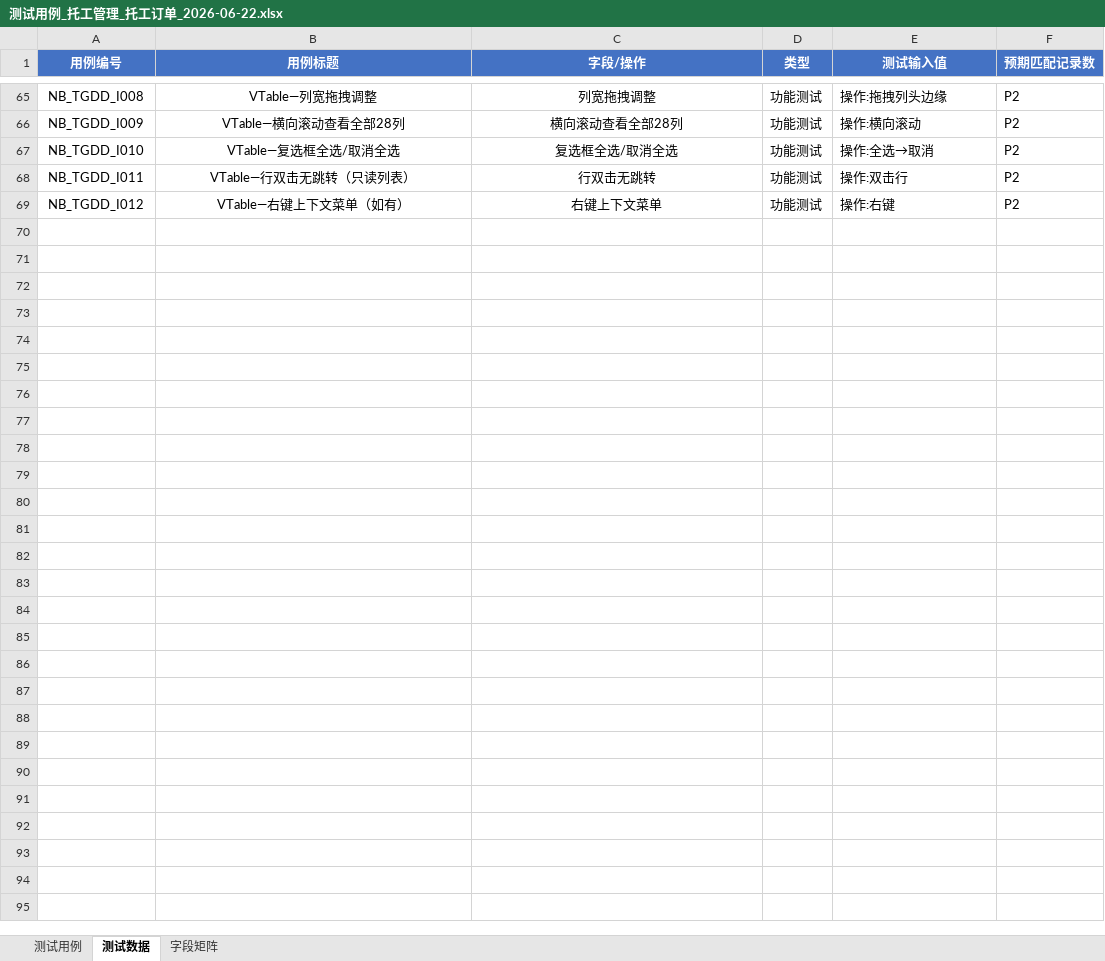
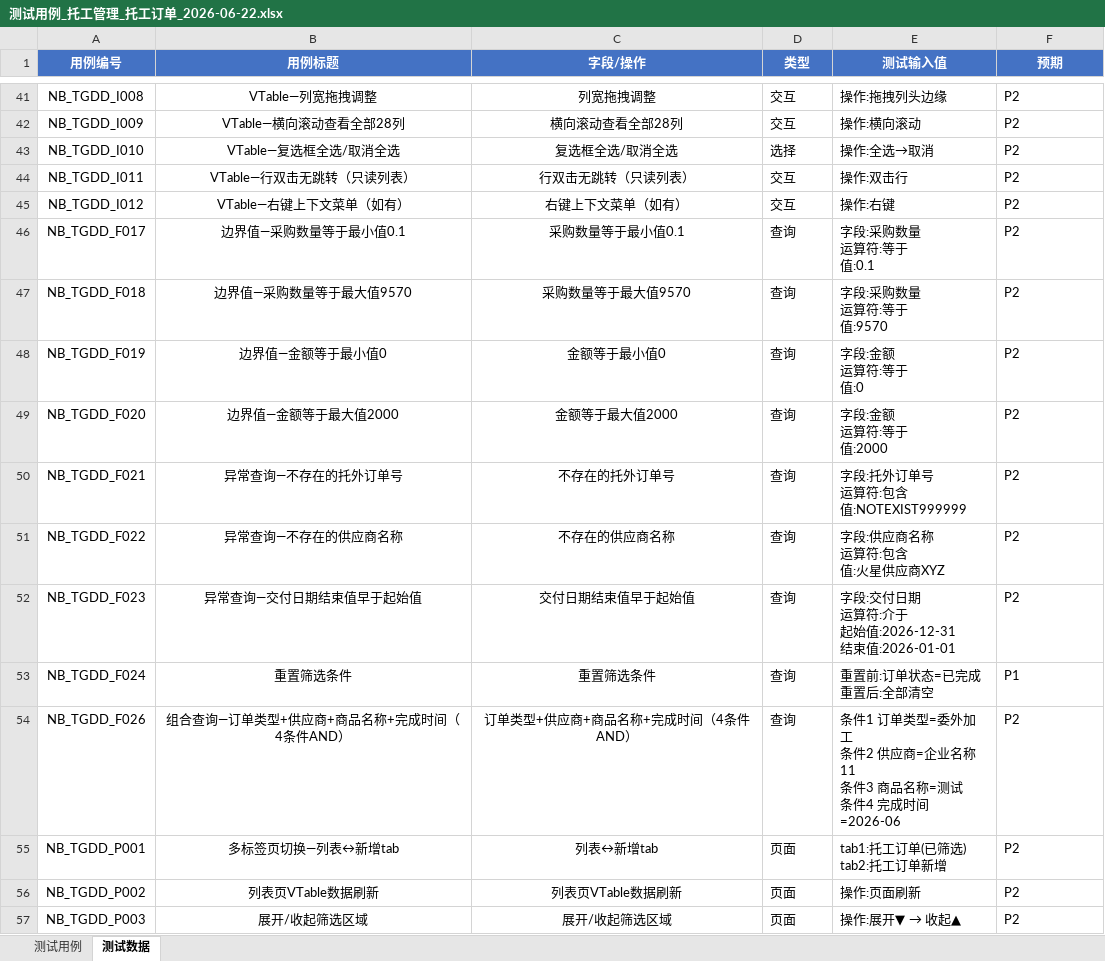
Before and after one commit to hooplus1ce/TestAgent, an Excel workbook: 测试用例_托工管理_托工订单_2026-06-22.xlsx, sheet 测试数据, drawn as a sheet; only a part is shown, gaps mark what is left out; values as stored, in another font and other column widths than the file's, no borders; addresses are those after the commit; ↵ is a line break in a cell; the diff covers the shown part only; the diff names each change by its address in the sheet, - before the commit and + after, or states it on an @@ line.

Commit message:
feat: add visual-layout sorting rule (§4-a) and regenerate both Excels
Skill change:
- Add §4-a: 用例排序规则 (visual layout priority)
  - Core principle: top→bottom, left→right matching page layout
  - Sort algorithm: page-level → area position → sub-position
  - Example sort map for 托工订单 list page
  - Reusable Python sort_key template

Excel regeneration:
- List page (56 cases): 筛选区查询 → 工具栏按钮(新增→导出→打印→料件预计领用→流程设置) → VTable交互 → 边界/异常 → 页面级
- New page (35 cases): 基本信息 → 货物信息(商品库) → 附件 → 校验/提交 → 页面导航

Same-function cases now grouped together for linear test execution

```diff
--- a/测试用例_托工管理_托工订单_2026-06-22.xlsx (sheet 测试数据)
+++ b/测试用例_托工管理_托工订单_2026-06-22.xlsx (sheet 测试数据)
-sheet tab: 字段矩阵
-F1: 预期匹配记录数
+F1: 预期
-D41:D42 (类型): 功能测试
+D41:D42 (类型): 交互
-D43 (类型): 功能测试
+D43 (类型): 选择
-C44 (字段/操作): 行双击无跳转
+C44 (字段/操作): 行双击无跳转（只读列表）
-D44:D45 (类型): 功能测试
+D44:D45 (类型): 交互
-C45 (字段/操作): 右键上下文菜单
+C45 (字段/操作): 右键上下文菜单（如有）
+row 46: NB_TGDD_F017 | 边界值—采购数量等于最小值0.1 | 采购数量等于最小值0.1 | 查询 | 字段:采购数量 ↵ 运算符:等于 ↵ 值:0.1 | P2
+row 47: NB_TGDD_F018 | 边界值—采购数量等于最大值9570 | 采购数量等于最大值9570 | 查询 | 字段:采购数量 ↵ 运算符:等于 ↵ 值:9570 | P2
+row 48: NB_TGDD_F019 | 边界值—金额等于最小值0 | 金额等于最小值0 | 查询 | 字段:金额 ↵ 运算符:等于 ↵ 值:0 | P2
+row 49: NB_TGDD_F020 | 边界值—金额等于最大值2000 | 金额等于最大值2000 | 查询 | 字段:金额 ↵ 运算符:等于 ↵ 值:2000 | P2
+row 50: NB_TGDD_F021 | 异常查询—不存在的托外订单号 | 不存在的托外订单号 | 查询 | 字段:托外订单号 ↵ 运算符:包含 ↵ 值:NOTEXIST999999 | P2
+row 51: NB_TGDD_F022 | 异常查询—不存在的供应商名称 | 不存在的供应商名称 | 查询 | 字段:供应商名称 ↵ 运算符:包含 ↵ 值:火星供应商XYZ | P2
+row 52: NB_TGDD_F023 | 异常查询—交付日期结束值早于起始值 | 交付日期结束值早于起始值 | 查询 | 字段:交付日期 ↵ 运算符:介于 ↵ 起始值:2026-12-31 ↵ 结束值:2026-01-01 | P2
+row 53: NB_TGDD_F024 | 重置筛选条件 | 重置筛选条件 | 查询 | 重置前:订单状态=已完成 ↵ 重置后:全部清空 | P1
+row 54: NB_TGDD_F026 | 组合查询—订单类型+供应商+商品名称+完成时间（4条件AND） | 订单类型+供应商+商品名称+完成时间（4条件AND） | 查询 | 条件1 订单类型=委外加工 ↵ 条件2 供应商=企业名称11 ↵ 条件3 商品名称=测试 ↵ 条件4 完成时间=2026-06 | P2
+row 55: NB_TGDD_P001 | 多标签页切换—列表↔新增tab | 列表↔新增tab | 页面 | tab1:托工订单(已筛选) ↵ tab2:托工订单新增 | P2
+row 56: NB_TGDD_P002 | 列表页VTable数据刷新 | 列表页VTable数据刷新 | 页面 | 操作:页面刷新 | P2
+row 57: NB_TGDD_P003 | 展开/收起筛选区域 | 展开/收起筛选区域 | 页面 | 操作:展开▼ → 收起▲ | P2
```
Also changed, not shown: 12 added rows, 36 removed rows and 46 edited cells elsewhere in this sheet, sheet 测试用例, 测试用例_托工管理_托工订单新增_2026-06-22.xlsx, 1 other file.
